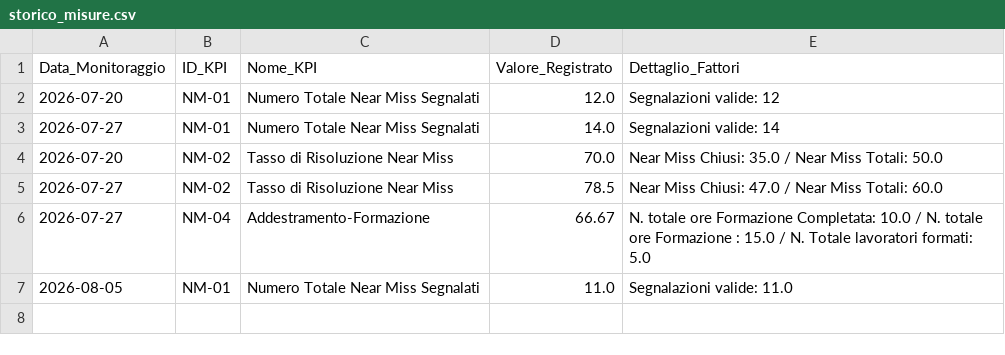
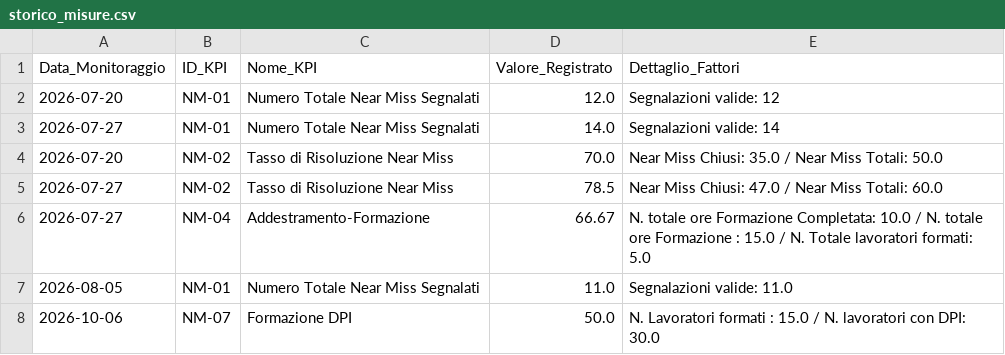
Before and after one commit to perugiaumbriapg-arch/app_hse_sint, a CSV file: KPI/storico_misure.csv, drawn as a sheet.

Commit message:
Nuovo monitoraggio per KPI NM-07

```diff
--- a/KPI/storico_misure.csv
+++ b/KPI/storico_misure.csv
@@ -7 +7,2 @@ Data_Monitoraggio,ID_KPI,Nome_KPI,Valore_Registrato,Dettaglio_Fattori
 2026-08-05,NM-01,Numero Totale Near Miss Segnalati,11.0,Segnalazioni valide: 11.0
+2026-10-06,NM-07,Formazione DPI,50.0,N. Lavoratori formati : 15.0 / N. lavoratori con DPI: 30.0
```
